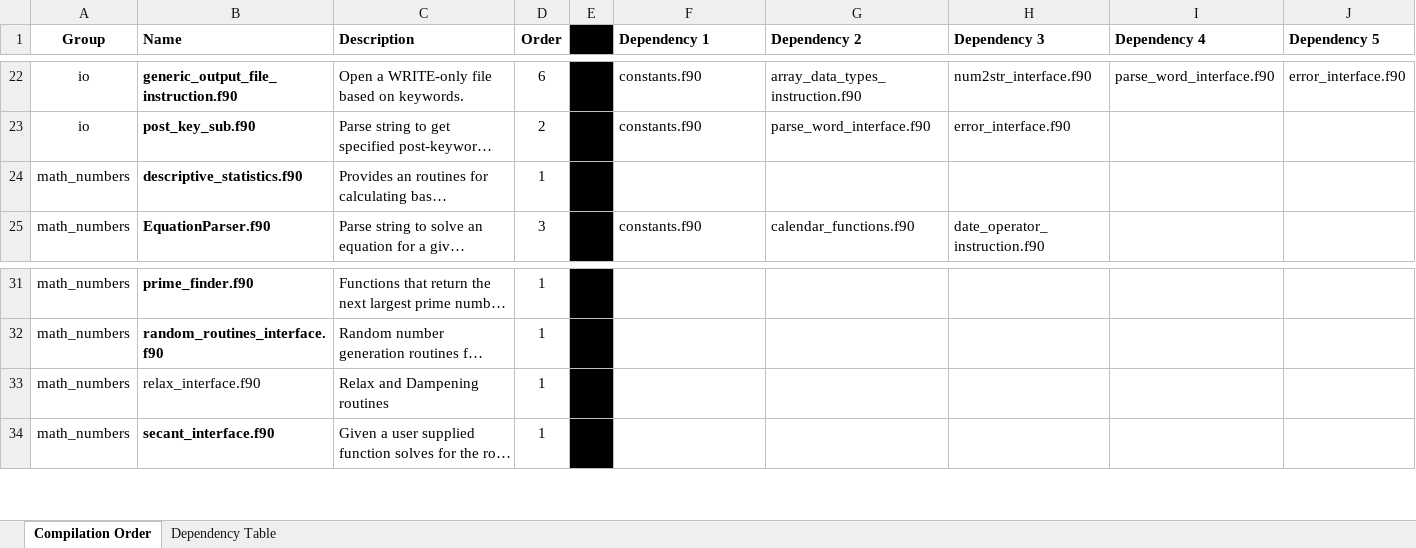
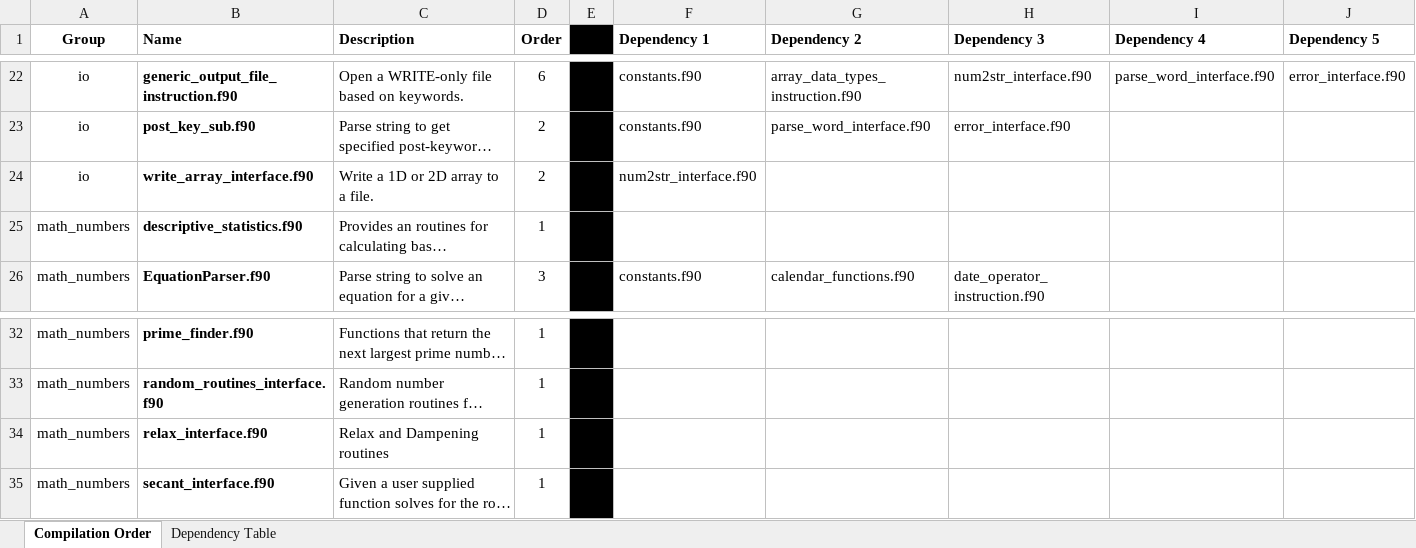
Before and after one commit to ScottBoyce/bif, an Excel workbook: src_dependency_tree.xlsx, sheet Compilation Order, drawn as a sheet; only a part is shown, gaps mark what is left out; long unchanged cells end in …; values as stored, in another font and other column widths than the file's, no borders; addresses are those after the commit; rows hold the shown columns only; the diff names each change by its address in the sheet, - before the commit and + after, or states it on an @@ line.

```diff
--- a/src_dependency_tree.xlsx (sheet Compilation Order)
+++ b/src_dependency_tree.xlsx (sheet Compilation Order)
+row 24: io | write_array_interface.f90 | Write a 1D or 2D array to a file. | 2 |  | num2str_interface.f90
-B34 bold: off
+B34 bold: on
```
Also changed, not shown: sheet Dependency Table, 3 other files.
